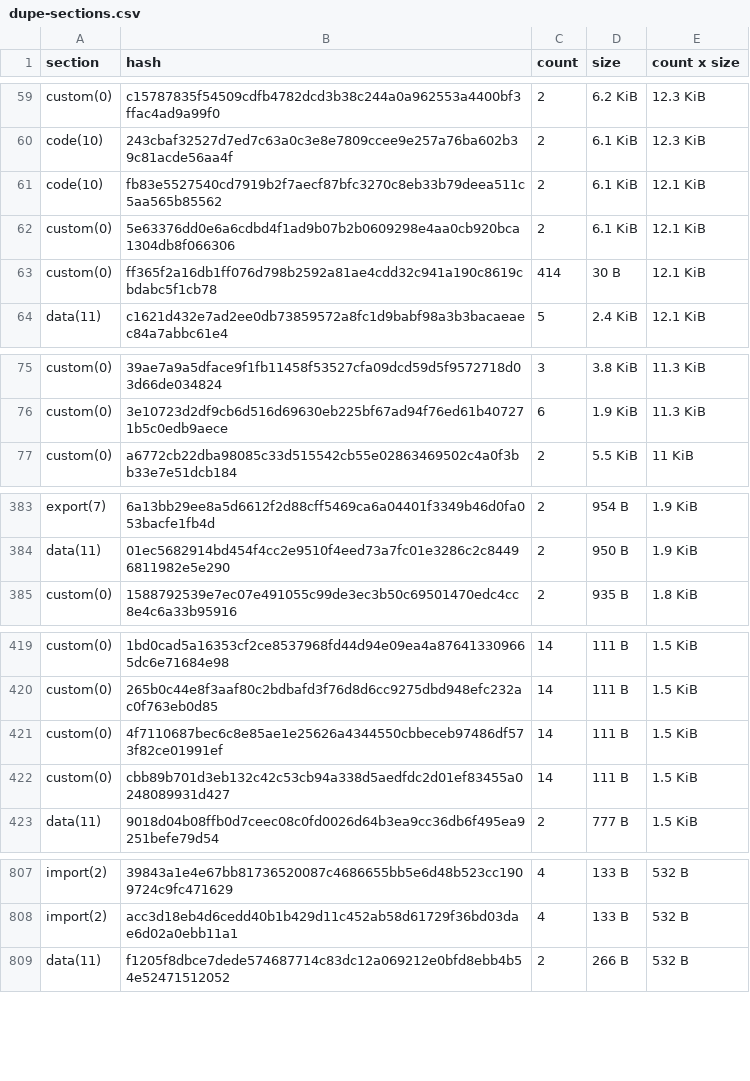
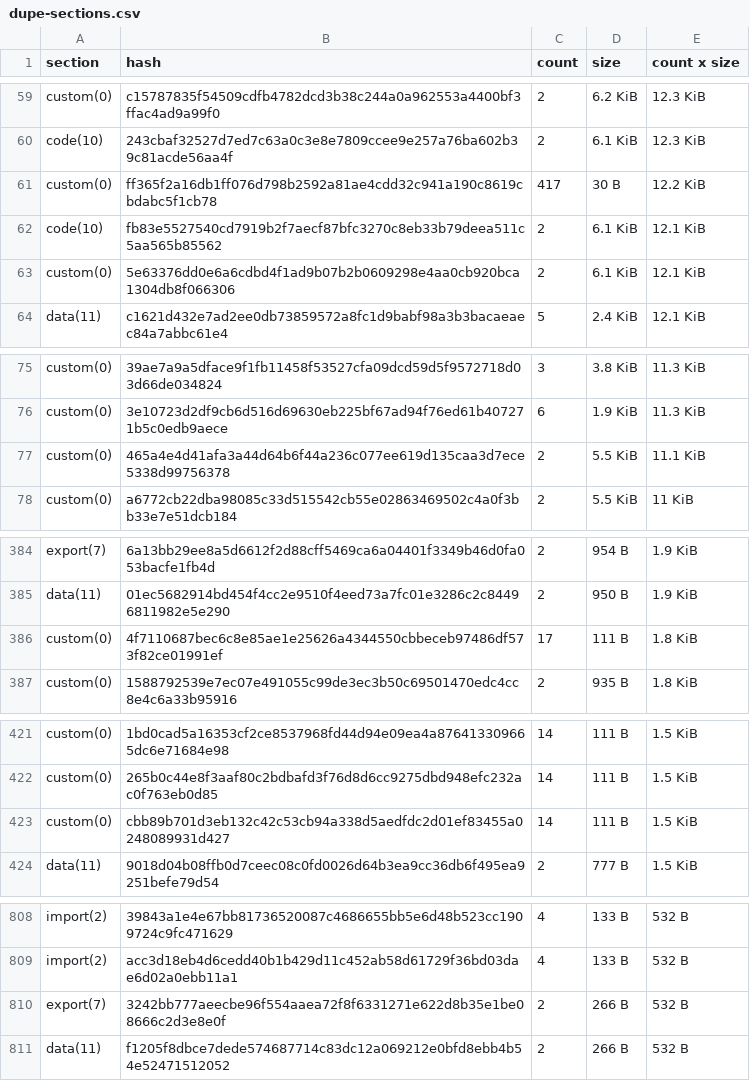
Before and after one commit to anupsdf/stellar-contract-wasms, a CSV file: analysis/dupe-sections.csv, drawn as a sheet; only a part is shown, gaps mark what is left out; the diff covers the shown part only.

```diff
--- a/analysis/dupe-sections.csv
+++ b/analysis/dupe-sections.csv
@@ -60,5 +60,5 @@ custom(0),c15787835f54509cdfb4782dcd3b38c244a0a962553a4400bf3ffac4ad9a99f0,2,6.2
 code(10),243cbaf32527d7ed7c63a0c3e8e7809ccee9e257a76ba602b39c81acde56aa4f,2,6.1 KiB,12.3 KiB
+custom(0),ff365f2a16db1ff076d798b2592a81ae4cdd32c941a190c8619cbdabc5f1cb78,417,30 B,12.2 KiB
 code(10),fb83e5527540cd7919b2f7aecf87bfc3270c8eb33b79deea511c5aa565b85562,2,6.1 KiB,12.1 KiB
 custom(0),5e63376dd0e6a6cdbd4f1ad9b07b2b0609298e4aa0cb920bca1304db8f066306,2,6.1 KiB,12.1 KiB
-custom(0),ff365f2a16db1ff076d798b2592a81ae4cdd32c941a190c8619cbdabc5f1cb78,414,30 B,12.1 KiB
 data(11),c1621d432e7ad2ee0db73859572a8fc1d9babf98a3b3bacaeaec84a7abbc61e4,5,2.4 KiB,12.1 KiB
@@ -76,2 +76,3 @@ custom(0),39ae7a9a5dface9f1fb11458f53527cfa09dcd59d5f9572718d03d66de034824,3,3.8
 custom(0),3e10723d2df9cb6d516d69630eb225bf67ad94f76ed61b407271b5c0edb9aece,6,1.9 KiB,11.3 KiB
+custom(0),465a4e4d41afa3a44d64b6f44a236c077ee619d135caa3d7ece5338d99756378,2,5.5 KiB,11.1 KiB
 custom(0),a6772cb22dba98085c33d515542cb55e02863469502c4a0f3bb33e7e51dcb184,2,5.5 KiB,11 KiB
@@ -384,2 +385,3 @@ export(7),6a13bb29ee8a5d6612f2d88cff5469ca6a04401f3349b46d0fa053bacfe1fb4d,2,954
 data(11),01ec5682914bd454f4cc2e9510f4eed73a7fc01e3286c2c84496811982e5e290,2,950 B,1.9 KiB
+custom(0),4f7110687bec6c8e85ae1e25626a4344550cbbeceb97486df573f82ce01991ef,17,111 B,1.8 KiB
 custom(0),1588792539e7ec07e491055c99de3ec3b50c69501470edc4cc8e4c6a33b95916,2,935 B,1.8 KiB
@@ -420,3 +422,2 @@ custom(0),1bd0cad5a16353cf2ce8537968fd44d94e09ea4a876413309665dc6e71684e98,14,11
 custom(0),265b0c44e8f3aaf80c2bdbafd3f76d8d6cc9275dbd948efc232ac0f763eb0d85,14,111 B,1.5 KiB
-custom(0),4f7110687bec6c8e85ae1e25626a4344550cbbeceb97486df573f82ce01991ef,14,111 B,1.5 KiB
 custom(0),cbb89b701d3eb132c42c53cb94a338d5aedfdc2d01ef83455a0248089931d427,14,111 B,1.5 KiB
@@ -808,2 +809,3 @@ import(2),39843a1e4e67bb81736520087c4686655bb5e6d48b523cc1909724c9fc471629,4,133
 import(2),acc3d18eb4d6cedd40b1b429d11c452ab58d61729f36bd03dae6d02a0ebb11a1,4,133 B,532 B
+export(7),3242bb777aeecbe96f554aaea72f8f6331271e622d8b35e1be08666c2d3e8e0f,2,266 B,532 B
 data(11),f1205f8dbce7dede574687714c83dc12a069212e0bfd8ebb4b54e52471512052,2,266 B,532 B
```
Also changed, not shown: 3 added rows, 2 removed rows and 5 edited cells elsewhere in this file, analysis/dupe-code.csv, analysis/dupe-specs.csv, 20 other files.
